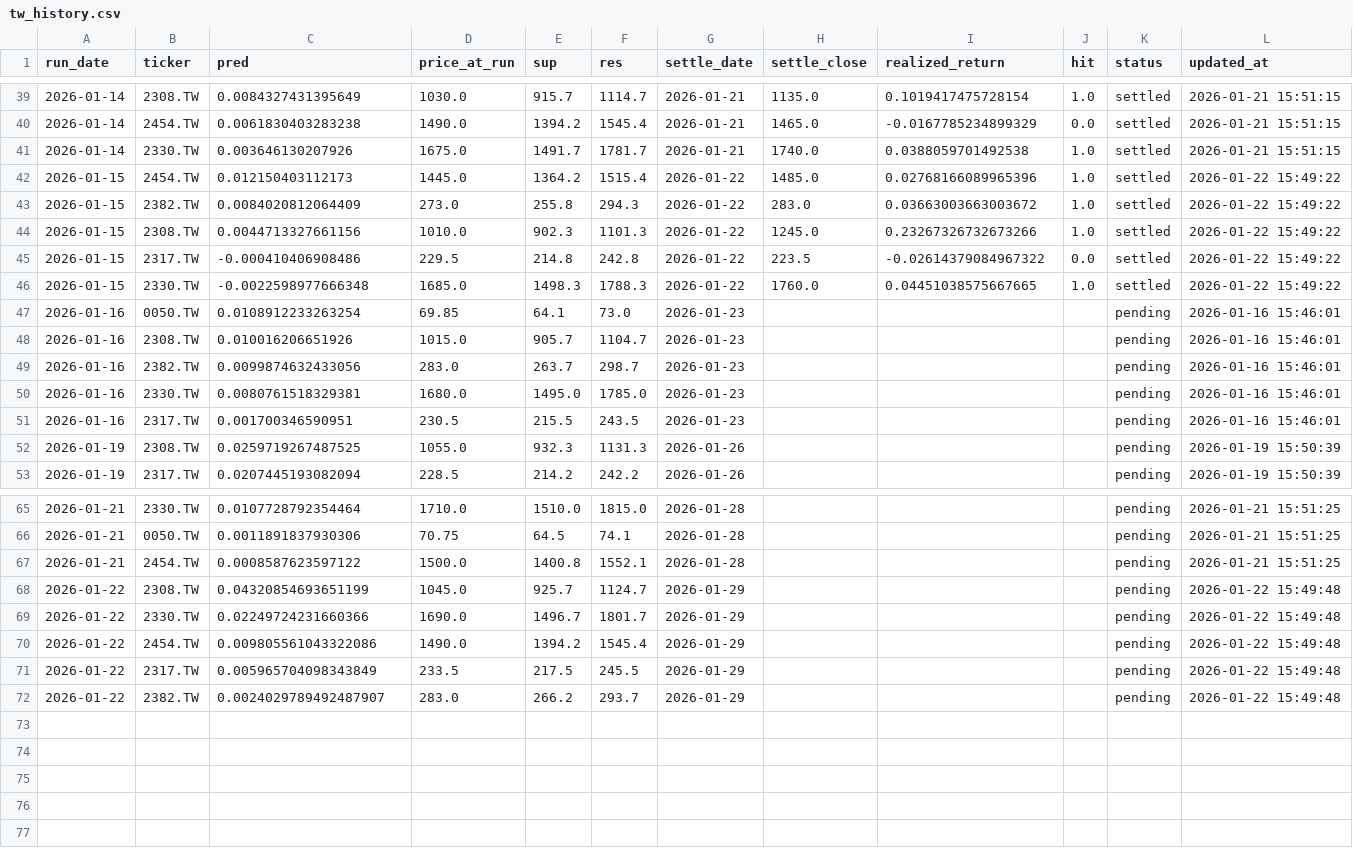
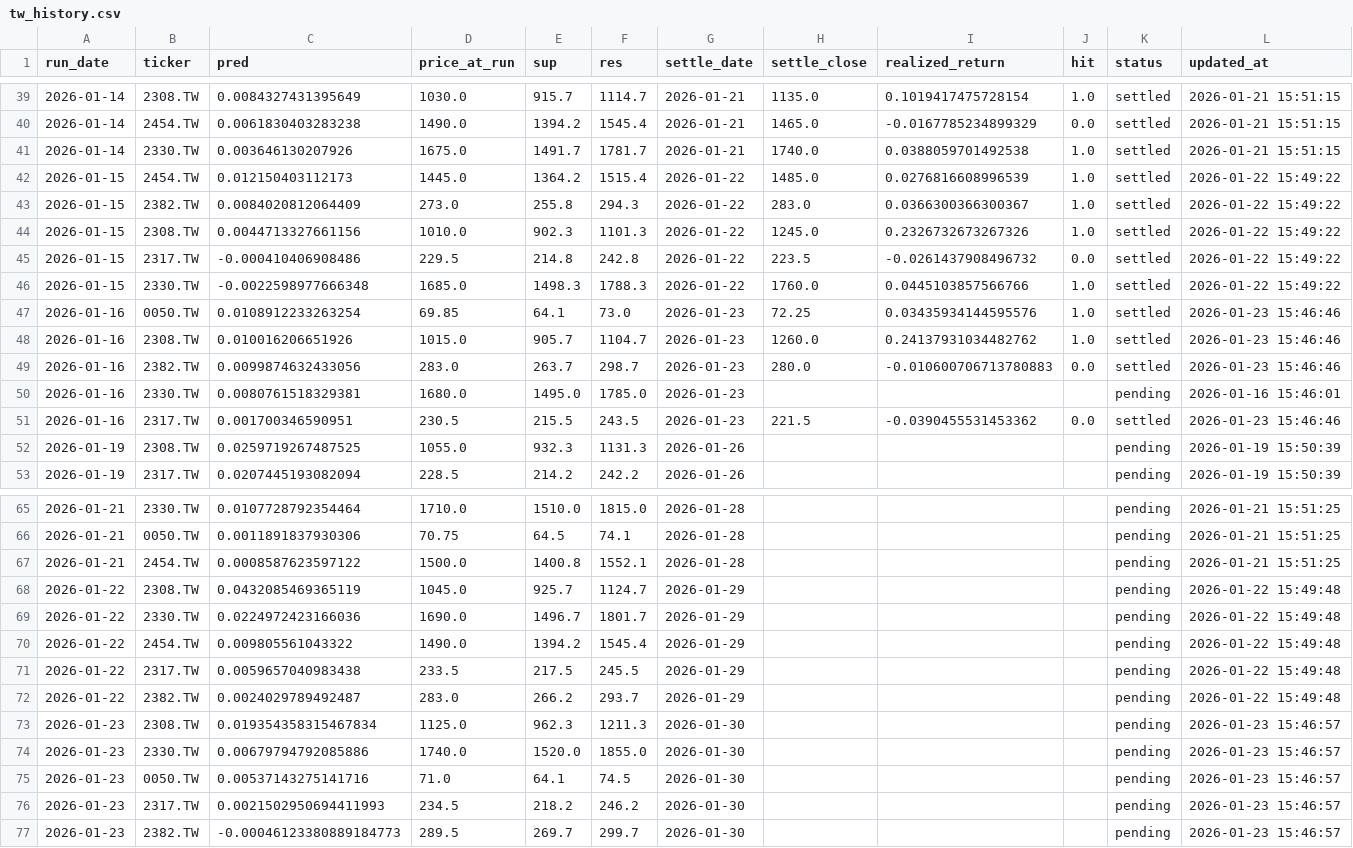
Before and after one commit to chehao0221/taiwan-stock-ai, a CSV file: tw_history.csv, drawn as a sheet; only a part is shown, gaps mark what is left out.

```diff
--- a/tw_history.csv
+++ b/tw_history.csv
@@ -41,12 +41,12 @@
 2026-01-14,2330.TW,0.003646130207926,1675.0,1491.7,1781.7,2026-01-21,1740.0,0.0388059701492538,1.0,settled,2026-01-21 15:51:15
-2026-01-15,2454.TW,0.012150403112173,1445.0,1364.2,1515.4,2026-01-22,1485.0,0.02768166089965396,1.0,settled,2026-01-22 15:49:22
-2026-01-15,2382.TW,0.0084020812064409,273.0,255.8,294.3,2026-01-22,283.0,0.03663003663003672,1.0,settled,2026-01-22 15:49:22
-2026-01-15,2308.TW,0.0044713327661156,1010.0,902.3,1101.3,2026-01-22,1245.0,0.23267326732673266,1.0,settled,2026-01-22 15:49:22
-2026-01-15,2317.TW,-0.000410406908486,229.5,214.8,242.8,2026-01-22,223.5,-0.02614379084967322,0.0,settled,2026-01-22 15:49:22
-2026-01-15,2330.TW,-0.0022598977666348,1685.0,1498.3,1788.3,2026-01-22,1760.0,0.04451038575667665,1.0,settled,2026-01-22 15:49:22
-2026-01-16,0050.TW,0.0108912233263254,69.85,64.1,73.0,2026-01-23,,,,pending,2026-01-16 15:46:01
-2026-01-16,2308.TW,0.010016206651926,1015.0,905.7,1104.7,2026-01-23,,,,pending,2026-01-16 15:46:01
-2026-01-16,2382.TW,0.0099874632433056,283.0,263.7,298.7,2026-01-23,,,,pending,2026-01-16 15:46:01
+2026-01-15,2454.TW,0.012150403112173,1445.0,1364.2,1515.4,2026-01-22,1485.0,0.0276816608996539,1.0,settled,2026-01-22 15:49:22
+2026-01-15,2382.TW,0.0084020812064409,273.0,255.8,294.3,2026-01-22,283.0,0.0366300366300367,1.0,settled,2026-01-22 15:49:22
+2026-01-15,2308.TW,0.0044713327661156,1010.0,902.3,1101.3,2026-01-22,1245.0,0.2326732673267326,1.0,settled,2026-01-22 15:49:22
+2026-01-15,2317.TW,-0.000410406908486,229.5,214.8,242.8,2026-01-22,223.5,-0.0261437908496732,0.0,settled,2026-01-22 15:49:22
+2026-01-15,2330.TW,-0.0022598977666348,1685.0,1498.3,1788.3,2026-01-22,1760.0,0.0445103857566766,1.0,settled,2026-01-22 15:49:22
+2026-01-16,0050.TW,0.0108912233263254,69.85,64.1,73.0,2026-01-23,72.25,0.03435934144595576,1.0,settled,2026-01-23 15:46:46
+2026-01-16,2308.TW,0.010016206651926,1015.0,905.7,1104.7,2026-01-23,1260.0,0.24137931034482762,1.0,settled,2026-01-23 15:46:46
+2026-01-16,2382.TW,0.0099874632433056,283.0,263.7,298.7,2026-01-23,280.0,-0.010600706713780883,0.0,settled,2026-01-23 15:46:46
 2026-01-16,2330.TW,0.0080761518329381,1680.0,1495.0,1785.0,2026-01-23,,,,pending,2026-01-16 15:46:01
-2026-01-16,2317.TW,0.001700346590951,230.5,215.5,243.5,2026-01-23,,,,pending,2026-01-16 15:46:01
+2026-01-16,2317.TW,0.001700346590951,230.5,215.5,243.5,2026-01-23,221.5,-0.0390455531453362,0.0,settled,2026-01-23 15:46:46
 2026-01-19,2308.TW,0.0259719267487525,1055.0,932.3,1131.3,2026-01-26,,,,pending,2026-01-19 15:50:39
@@ -67,6 +67,11 @@
 2026-01-21,2454.TW,0.0008587623597122,1500.0,1400.8,1552.1,2026-01-28,,,,pending,2026-01-21 15:51:25
-2026-01-22,2308.TW,0.04320854693651199,1045.0,925.7,1124.7,2026-01-29,,,,pending,2026-01-22 15:49:48
-2026-01-22,2330.TW,0.02249724231660366,1690.0,1496.7,1801.7,2026-01-29,,,,pending,2026-01-22 15:49:48
-2026-01-22,2454.TW,0.009805561043322086,1490.0,1394.2,1545.4,2026-01-29,,,,pending,2026-01-22 15:49:48
-2026-01-22,2317.TW,0.005965704098343849,233.5,217.5,245.5,2026-01-29,,,,pending,2026-01-22 15:49:48
-2026-01-22,2382.TW,0.0024029789492487907,283.0,266.2,293.7,2026-01-29,,,,pending,2026-01-22 15:49:48
+2026-01-22,2308.TW,0.0432085469365119,1045.0,925.7,1124.7,2026-01-29,,,,pending,2026-01-22 15:49:48
+2026-01-22,2330.TW,0.0224972423166036,1690.0,1496.7,1801.7,2026-01-29,,,,pending,2026-01-22 15:49:48
+2026-01-22,2454.TW,0.009805561043322,1490.0,1394.2,1545.4,2026-01-29,,,,pending,2026-01-22 15:49:48
+2026-01-22,2317.TW,0.0059657040983438,233.5,217.5,245.5,2026-01-29,,,,pending,2026-01-22 15:49:48
+2026-01-22,2382.TW,0.0024029789492487,283.0,266.2,293.7,2026-01-29,,,,pending,2026-01-22 15:49:48
+2026-01-23,2308.TW,0.019354358315467834,1125.0,962.3,1211.3,2026-01-30,,,,pending,2026-01-23 15:46:57
+2026-01-23,2330.TW,0.00679794792085886,1740.0,1520.0,1855.0,2026-01-30,,,,pending,2026-01-23 15:46:57
+2026-01-23,0050.TW,0.00537143275141716,71.0,64.1,74.5,2026-01-30,,,,pending,2026-01-23 15:46:57
+2026-01-23,2317.TW,0.0021502950694411993,234.5,218.2,246.2,2026-01-30,,,,pending,2026-01-23 15:46:57
+2026-01-23,2382.TW,-0.00046123380889184773,289.5,269.7,299.7,2026-01-30,,,,pending,2026-01-23 15:46:57
```
